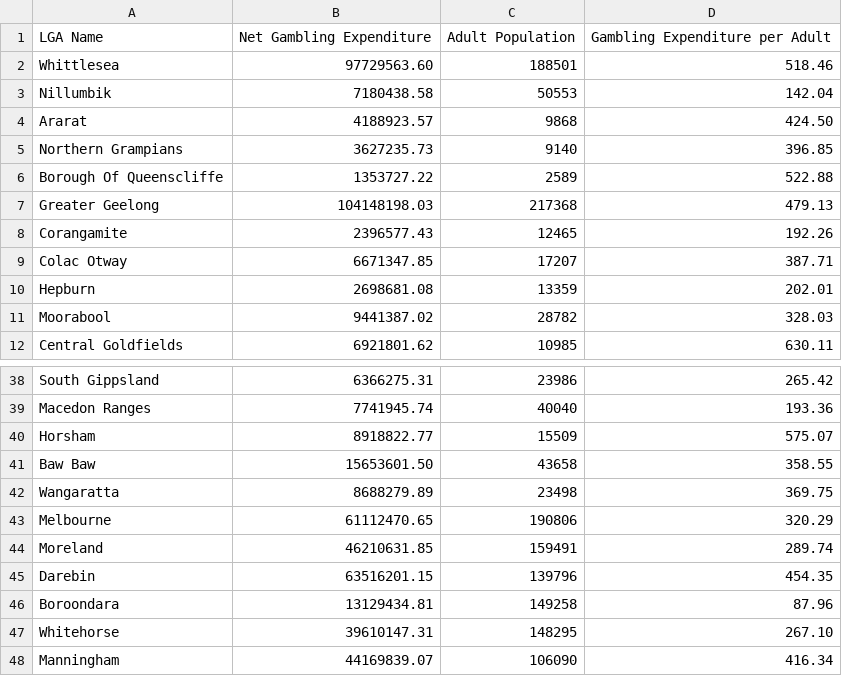
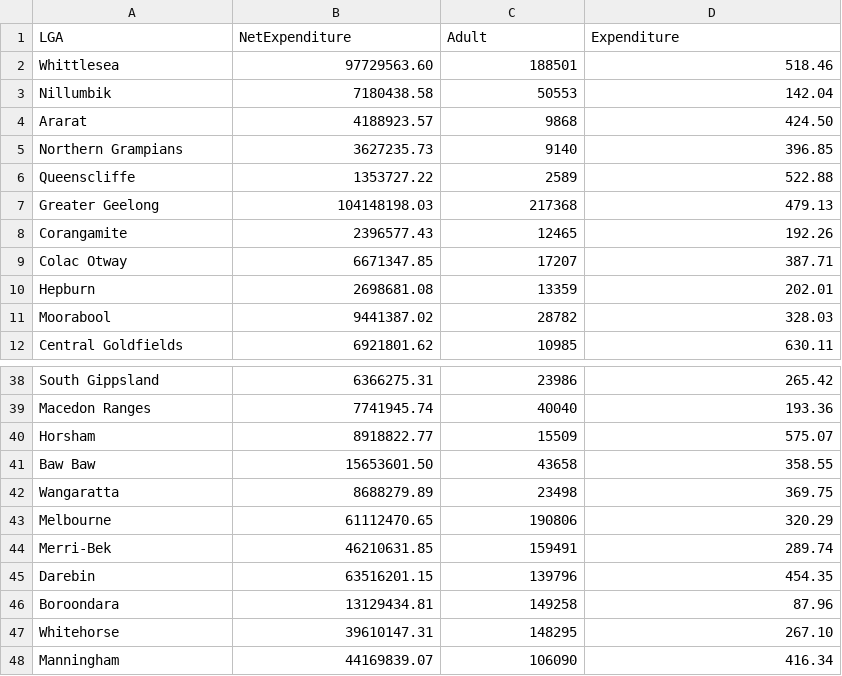
Before and after one commit to haanhoang/FIT3179_Studio, a CSV file: adult_gambling.csv, drawn as a sheet; only a part is shown, gaps mark what is left out.

```diff
--- a/adult_gambling.csv
+++ b/adult_gambling.csv
@@ -1,2 +1,2 @@
-LGA Name, Net Gambling Expenditure ,Adult Population, Gambling Expenditure per Adult
+LGA,NetExpenditure,Adult,Expenditure
 Whittlesea,97729563.60,188501,518.46
@@ -5,3 +5,3 @@ Ararat,4188923.57,9868,424.50
 Northern Grampians,3627235.73,9140,396.85
-Borough Of Queenscliffe,1353727.22,2589,522.88
+Queenscliffe,1353727.22,2589,522.88
 Greater Geelong,104148198.03,217368,479.13
@@ -43,3 +43,3 @@ Wangaratta,8688279.89,23498,369.75
 Melbourne,61112470.65,190806,320.29
-Moreland,46210631.85,159491,289.74
+Merri-Bek,46210631.85,159491,289.74
 Darebin,63516201.15,139796,454.35
```
Also changed, not shown: 3 other files.
